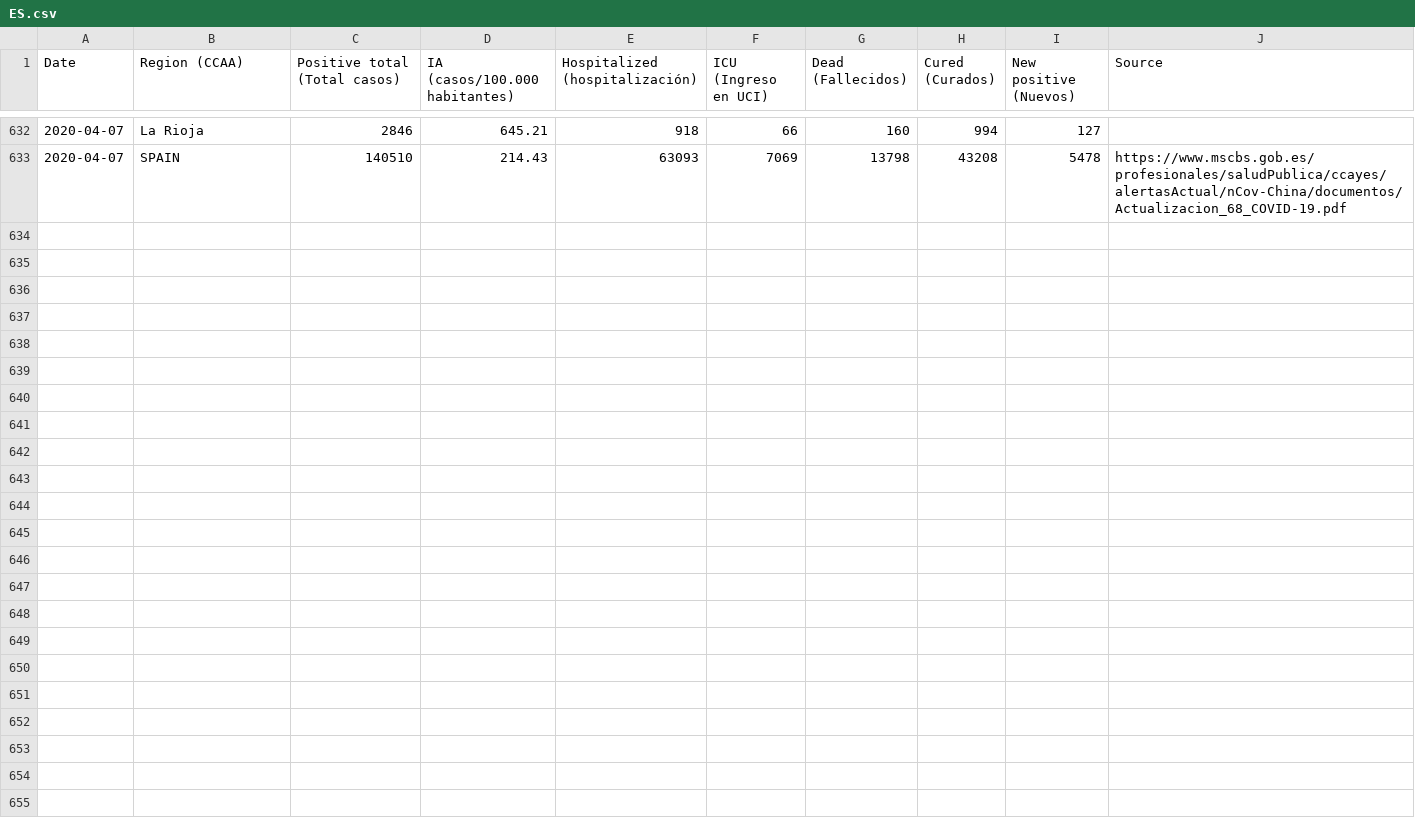
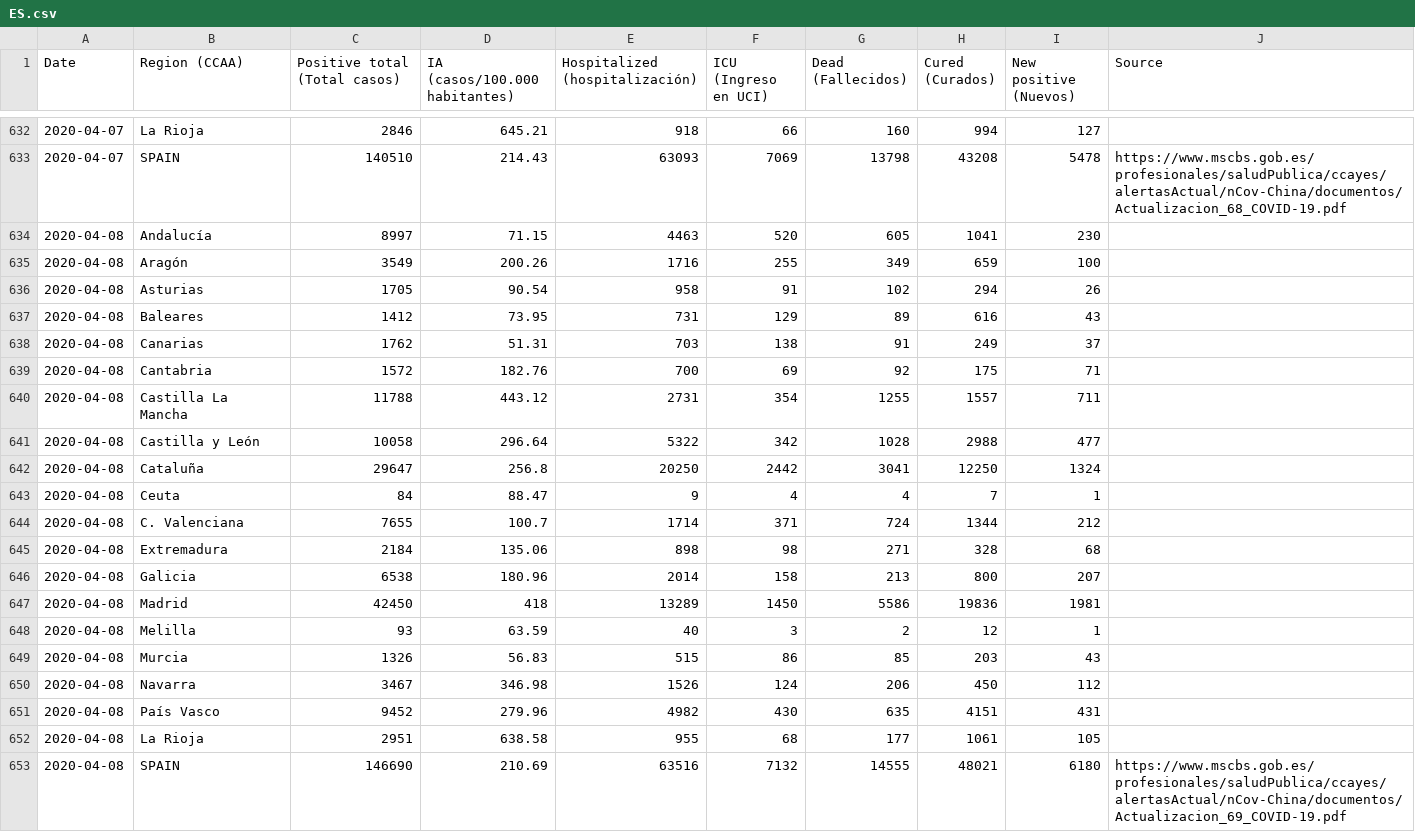
Before and after one commit to remmel/coronavirus-stats, a CSV file: ES.csv, drawn as a sheet; only a part is shown, gaps mark what is left out; the diff names each change by its address in the sheet, - before the commit and + after, or states it on an @@ line.

Commit message:
ES: update today stats

```diff
--- a/ES.csv
+++ b/ES.csv
+row 634: 2020-04-08 | Andalucía | 8997 | 71.15 | 4463 | 520 | 605 | 1041 | 230
+row 635: 2020-04-08 | Aragón | 3549 | 200.26 | 1716 | 255 | 349 | 659 | 100
+row 636: 2020-04-08 | Asturias | 1705 | 90.54 | 958 | 91 | 102 | 294 | 26
+row 637: 2020-04-08 | Baleares | 1412 | 73.95 | 731 | 129 | 89 | 616 | 43
+row 638: 2020-04-08 | Canarias | 1762 | 51.31 | 703 | 138 | 91 | 249 | 37
+row 639: 2020-04-08 | Cantabria | 1572 | 182.76 | 700 | 69 | 92 | 175 | 71
+row 640: 2020-04-08 | Castilla La Mancha | 11788 | 443.12 | 2731 | 354 | 1255 | 1557 | 711
+row 641: 2020-04-08 | Castilla y León | 10058 | 296.64 | 5322 | 342 | 1028 | 2988 | 477
+row 642: 2020-04-08 | Cataluña | 29647 | 256.8 | 20250 | 2442 | 3041 | 12250 | 1324
+row 643: 2020-04-08 | Ceuta | 84 | 88.47 | 9 | 4 | 4 | 7 | 1
+row 644: 2020-04-08 | C. Valenciana | 7655 | 100.7 | 1714 | 371 | 724 | 1344 | 212
+row 645: 2020-04-08 | Extremadura | 2184 | 135.06 | 898 | 98 | 271 | 328 | 68
+row 646: 2020-04-08 | Galicia | 6538 | 180.96 | 2014 | 158 | 213 | 800 | 207
+row 647: 2020-04-08 | Madrid | 42450 | 418 | 13289 | 1450 | 5586 | 19836 | 1981
+row 648: 2020-04-08 | Melilla | 93 | 63.59 | 40 | 3 | 2 | 12 | 1
+row 649: 2020-04-08 | Murcia | 1326 | 56.83 | 515 | 86 | 85 | 203 | 43
+row 650: 2020-04-08 | Navarra | 3467 | 346.98 | 1526 | 124 | 206 | 450 | 112
+row 651: 2020-04-08 | País Vasco | 9452 | 279.96 | 4982 | 430 | 635 | 4151 | 431
+row 652: 2020-04-08 | La Rioja | 2951 | 638.58 | 955 | 68 | 177 | 1061 | 105
+row 653: 2020-04-08 | SPAIN | 146690 | 210.69 | 63516 | 7132 | 14555 | 48021 | 6180 | https://www.mscbs.gob.es/profesionales/saludPublica/ccayes/alertasActual/nCov-China/documentos/Actualizacion_69_COVID-19.pdf
```
